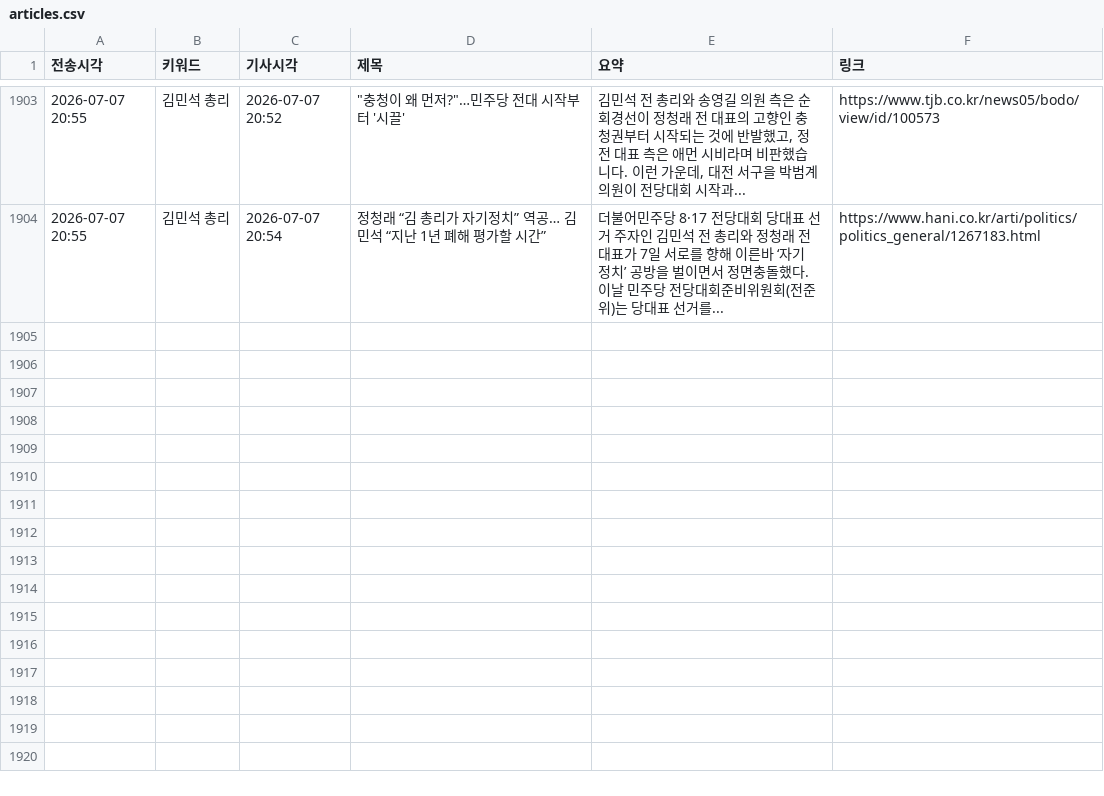
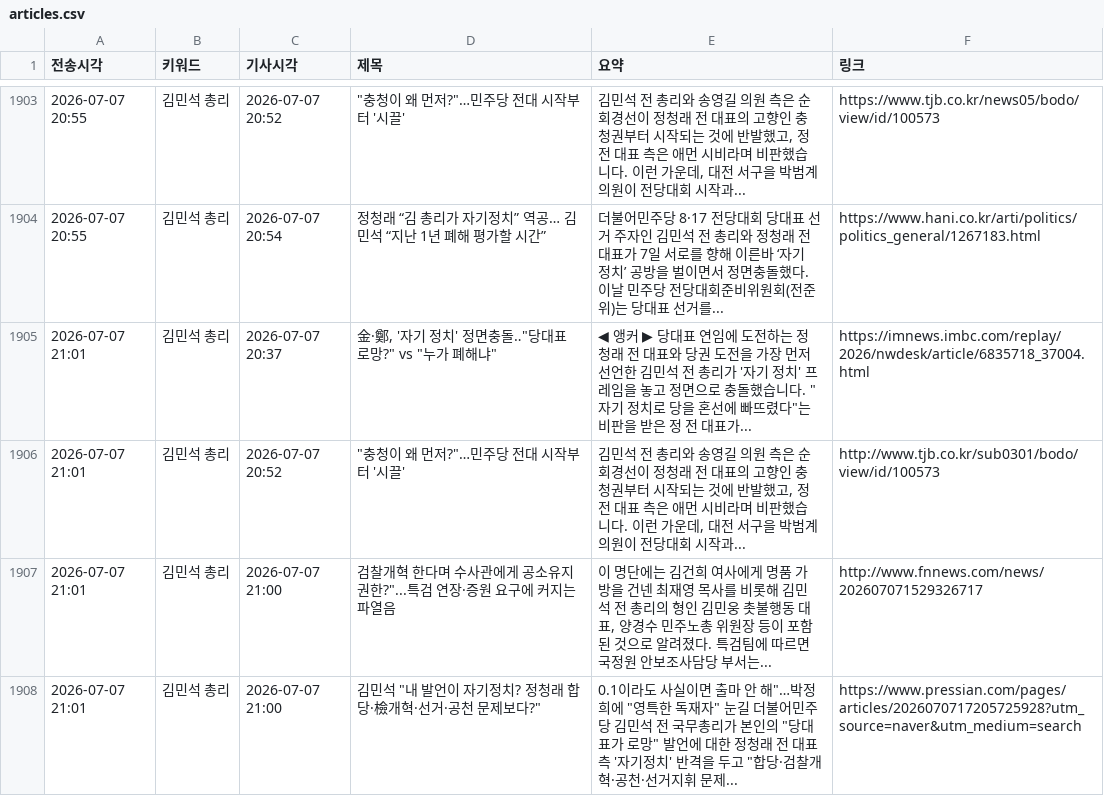
Before and after one commit to linphyca-sys/telegram-news-bot, a CSV file: articles.csv, drawn as a sheet; only a part is shown, gaps mark what is left out.

```diff
--- a/articles.csv
+++ b/articles.csv
@@ -1904 +1904,5 @@
 2026-07-07 20:55,김민석 총리,2026-07-07 20:54,정청래 “김 총리가 자기정치” 역공… 김민석 “지난 1년 폐해 평가할 시간”,더불어민주당 8·17 전당대회 당대표 선거 주자인 김민석 전 총리와 정청래 전 대표가 7일 서로를 향해 이른바 ‘자기 정치’ 공방을 벌이면서 정면충돌했다. 이날 민주당 전당대회준비위원회(전준위)는 당대표 선거를...,https://www.hani.co.kr/arti/politics/politics_general/1267183.html
+2026-07-07 21:01,김민석 총리,2026-07-07 20:37,"金·鄭, '자기 정치' 정면충돌‥""당대표 로망?"" vs ""누가 폐해냐""","◀ 앵커 ▶ 당대표 연임에 도전하는 정청래 전 대표와 당권 도전을 가장 먼저 선언한 김민석 전 총리가 '자기 정치' 프레임을 놓고 정면으로 충돌했습니다. ""자기 정치로 당을 혼선에 빠뜨렸다""는 비판을 받은 정 전 대표가...",https://imnews.imbc.com/replay/2026/nwdesk/article/6835718_37004.html
+2026-07-07 21:01,김민석 총리,2026-07-07 20:52,"""충청이 왜 먼저?""…민주당 전대 시작부터 '시끌'","김민석 전 총리와 송영길 의원 측은 순회경선이 정청래 전 대표의 고향인 충청권부터 시작되는 것에 반발했고, 정 전 대표 측은 애먼 시비라며 비판했습니다. 이런 가운데, 대전 서구을 박범계 의원이 전당대회 시작과...",http://www.tjb.co.kr/sub0301/bodo/view/id/100573
+2026-07-07 21:01,김민석 총리,2026-07-07 21:00,"검찰개혁 한다며 수사관에게 공소유지 권한?""...특검 연장·증원 요구에 커지는 파열음","이 명단에는 김건희 여사에게 명품 가방을 건넨 최재영 목사를 비롯해 김민석 전 총리의 형인 김민웅 촛불행동 대표, 양경수 민주노총 위원장 등이 포함된 것으로 알려졌다. 특검팀에 따르면 국정원 안보조사담당 부서는...",http://www.fnnews.com/news/202607071529326717
+2026-07-07 21:01,김민석 총리,2026-07-07 21:00,"김민석 ""내 발언이 자기정치? 정청래 합당·檢개혁·선거·공천 문제보다?""","0.1이라도 사실이면 출마 안 해""…박정희에 ""영특한 독재자"" 눈길 더불어민주당 김민석 전 국무총리가 본인의 ""당대표가 로망"" 발언에 대한 정청래 전 대표 측 '자기정치' 반격을 두고 ""합당·검찰개혁·공천·선거지휘 문제...",https://www.pressian.com/pages/articles/2026070717205725928?utm_source=naver&utm_medium=search
```
Also changed, not shown: 1 other file.
